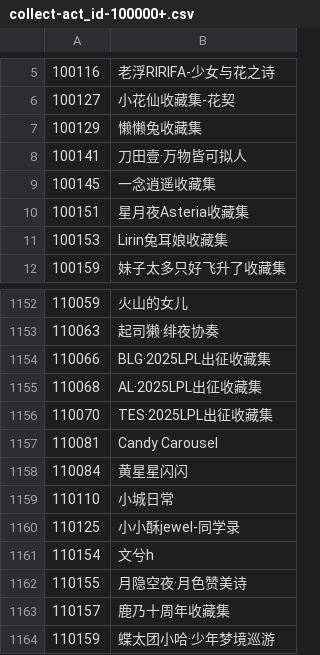
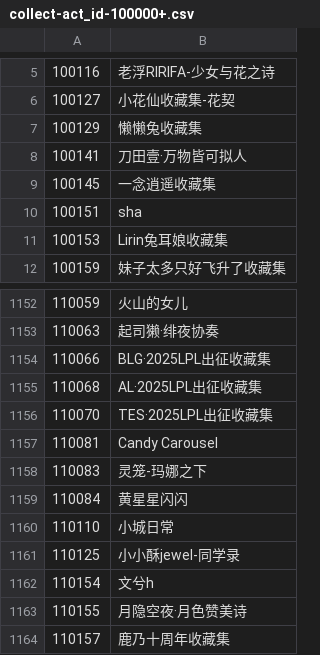
Before and after one commit to CaleyGoldue/bilibili-collections-archive, a CSV file: collect-act_id-100000+.csv, drawn as a sheet; only a part is shown, gaps mark what is left out; the shorter side is filled out with more unchanged rows; the diff covers the shown part only.

```diff
--- a/collect-act_id-100000+.csv
+++ b/collect-act_id-100000+.csv
@@ -9,3 +9,3 @@
 100145,一念逍遥收藏集
-100151,星月夜Asteria收藏集
+100151,sha
 100153,Lirin兔耳娘收藏集
@@ -1157,2 +1157,3 @@
 110081,Candy Carousel
+110083,灵笼-玛娜之下
 110084,黄星星闪闪
```
Also changed, not shown: 20 added rows elsewhere in this file.
